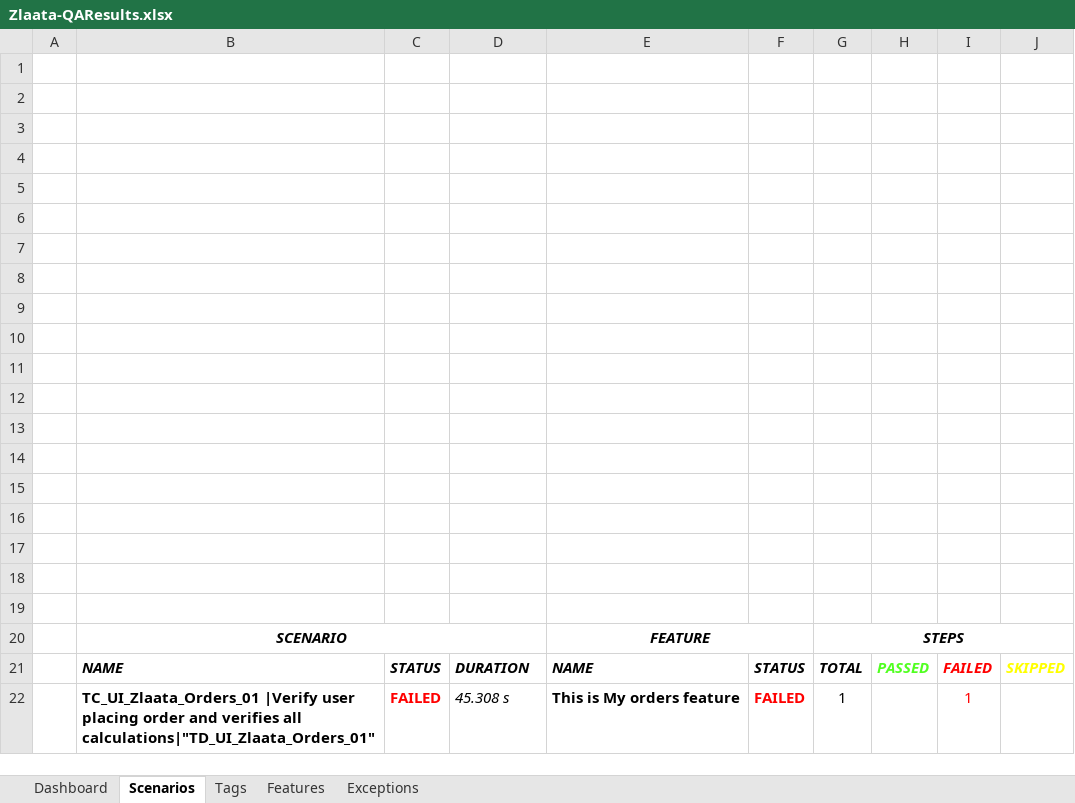
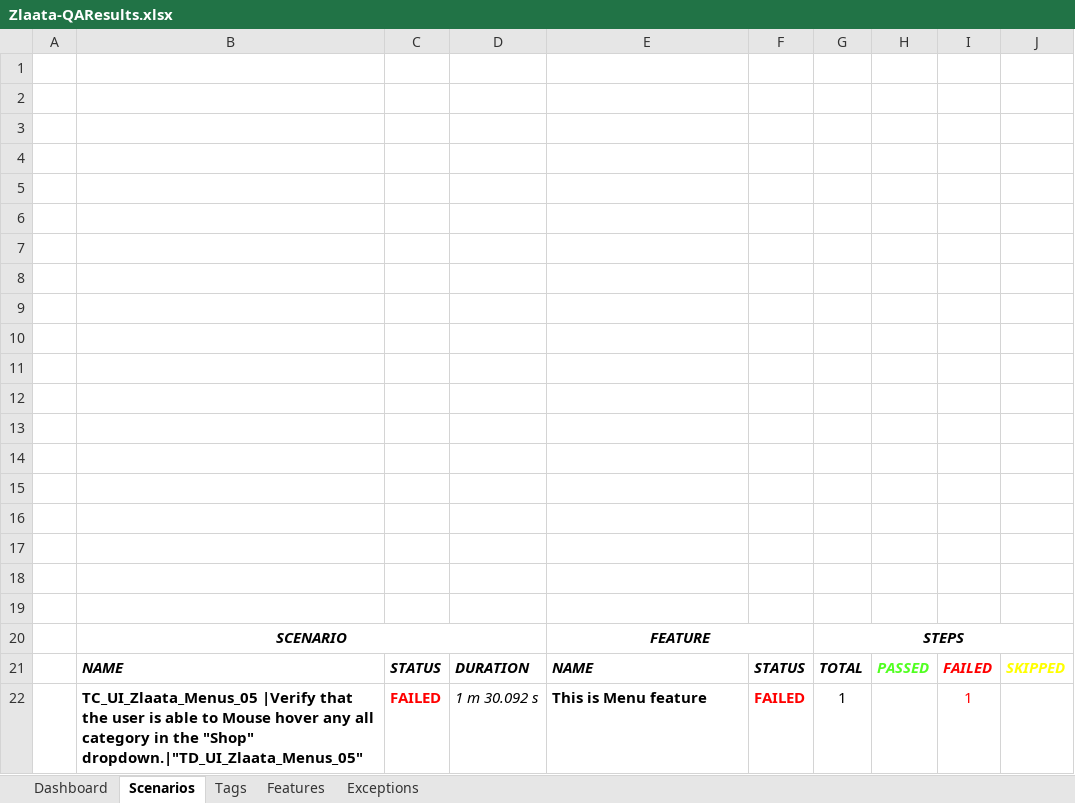
Before and after one commit to ZlaataAutomation/Zlaata, an Excel workbook: reports/Extent-Report/Zlaata-QAResults.xlsx, sheet Scenarios, drawn as a sheet; values as stored, in another font and other column widths than the file's, no borders; charts and pictures not drawn; the diff names each change by its address in the sheet, - before the commit and + after, or states it on an @@ line.

```diff
--- a/reports/Extent-Report/Zlaata-QAResults.xlsx (sheet Scenarios)
+++ b/reports/Extent-Report/Zlaata-QAResults.xlsx (sheet Scenarios)
-B22: TC_UI_Zlaata_Orders_01 |Verify user placing order and verifies all calculations|"TD_UI_Zlaata_Orders_01"
+B22: TC_UI_Zlaata_Menus_05 |Verify that the user is able to Mouse hover any all category in the "Shop" dropdown.|"TD_UI_Zlaata_Menus_05"
-D22: 45.308 s
+D22: 1 m 30.092 s
-E22: This is My orders feature
+E22: This is Menu feature
```
Also changed, not shown: sheet Exceptions, sheet Dashboard, sheet Tags, sheet Features, charts or pictures, 15 other files.
